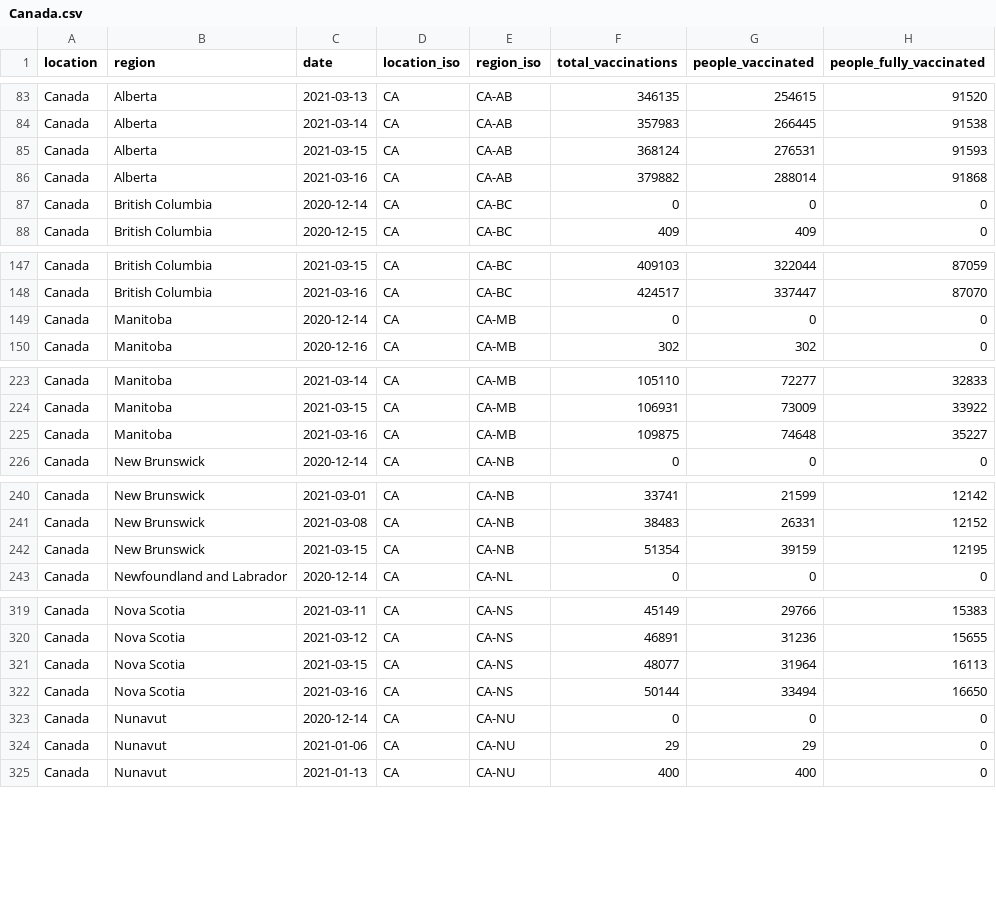
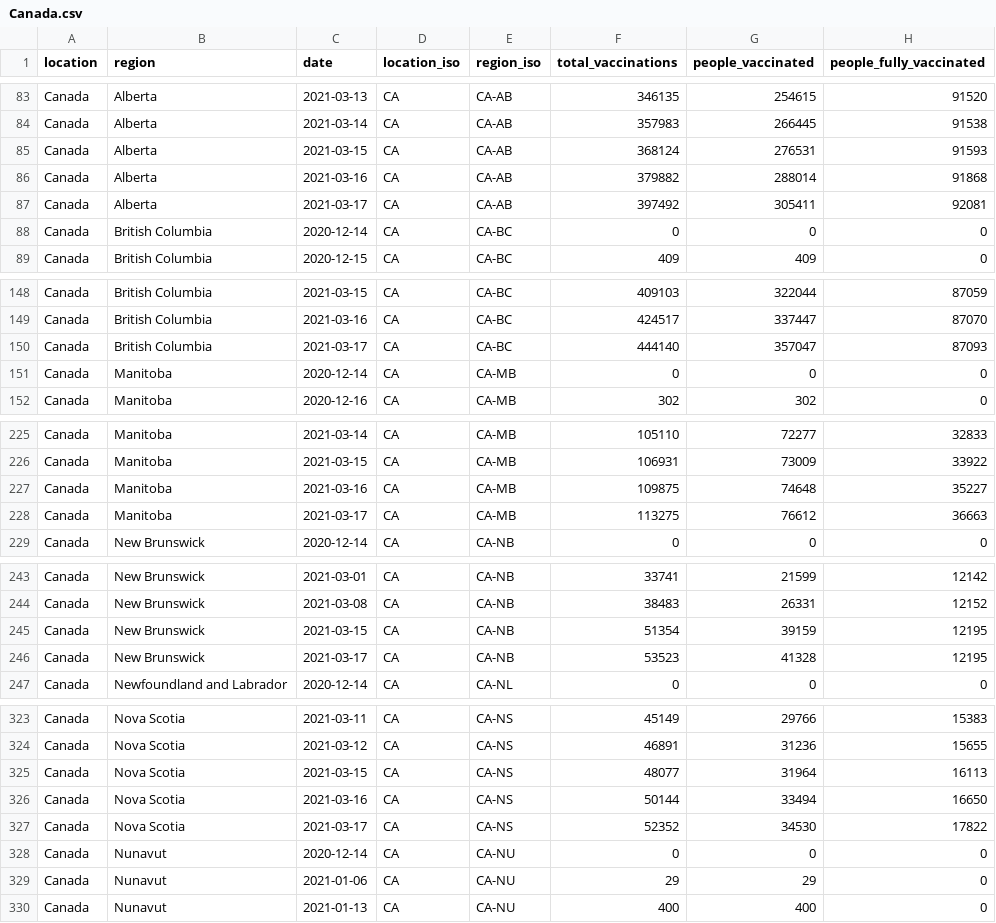
Before and after one commit to sociepy/covid19-vaccination-subnational, a CSV file: data/countries/Canada.csv, drawn as a sheet; only a part is shown, gaps mark what is left out; the diff covers the shown part only; the diff names each change by its address in the sheet, - before the commit and + after, or states it on an @@ line.

```diff
--- a/data/countries/Canada.csv
+++ b/data/countries/Canada.csv
+row 87: Canada | Alberta | 2021-03-17 | CA | CA-AB | 397492 | 305411 | 92081
+row 150: Canada | British Columbia | 2021-03-17 | CA | CA-BC | 444140 | 357047 | 87093
+row 228: Canada | Manitoba | 2021-03-17 | CA | CA-MB | 113275 | 76612 | 36663
+row 246: Canada | New Brunswick | 2021-03-17 | CA | CA-NB | 53523 | 41328 | 12195
+row 327: Canada | Nova Scotia | 2021-03-17 | CA | CA-NS | 52352 | 34530 | 17822
```
Also changed, not shown: 5 added rows elsewhere in this file, data/countries/Australia.csv, data/countries/Brazil.csv, 10 other files.
